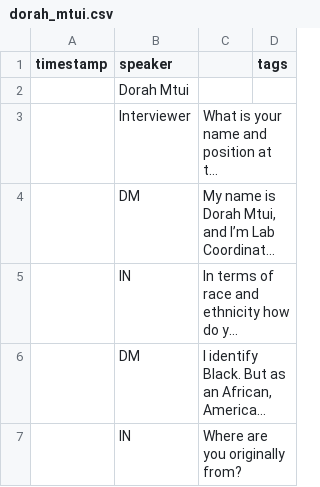
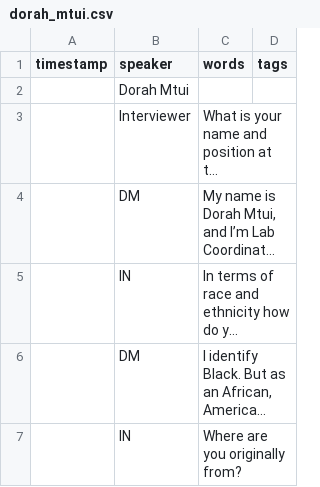
Before and after one commit to uidaholib/digital-collections-template-cb-csv, a CSV file: _data/transcripts/dorah_mtui.csv, drawn as a sheet; only a part is shown; long unchanged cells end in ….

Commit message:
words

```diff
--- a/_data/transcripts/dorah_mtui.csv
+++ b/_data/transcripts/dorah_mtui.csv
@@ -1,2 +1,2 @@
-timestamp,speaker,,tags
+timestamp,speaker,words,tags
 ,Dorah Mtui,,
```
Also changed, not shown: _data/transcripts/hassel_morrison.csv, _data/transcripts/jessica_samuels.csv, 4 other files.
